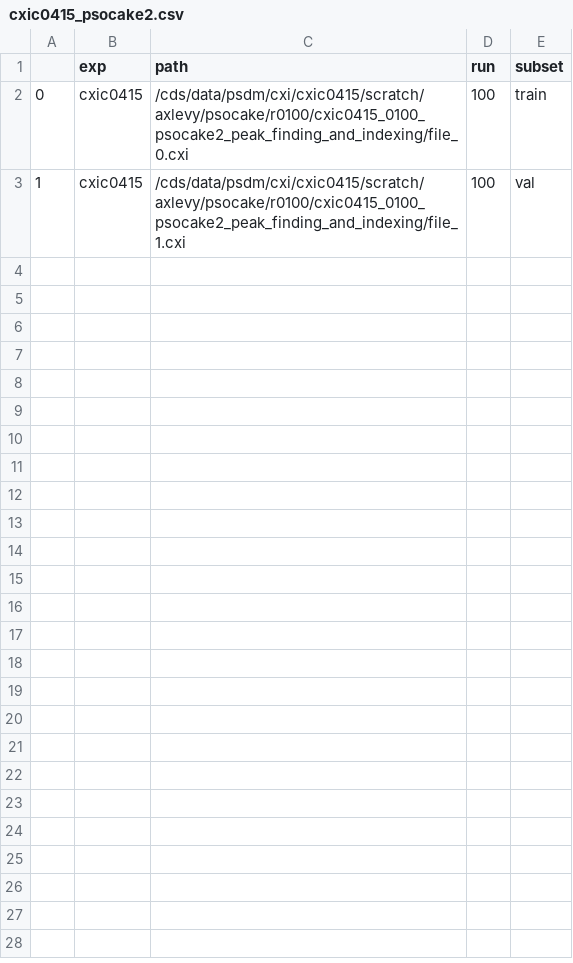
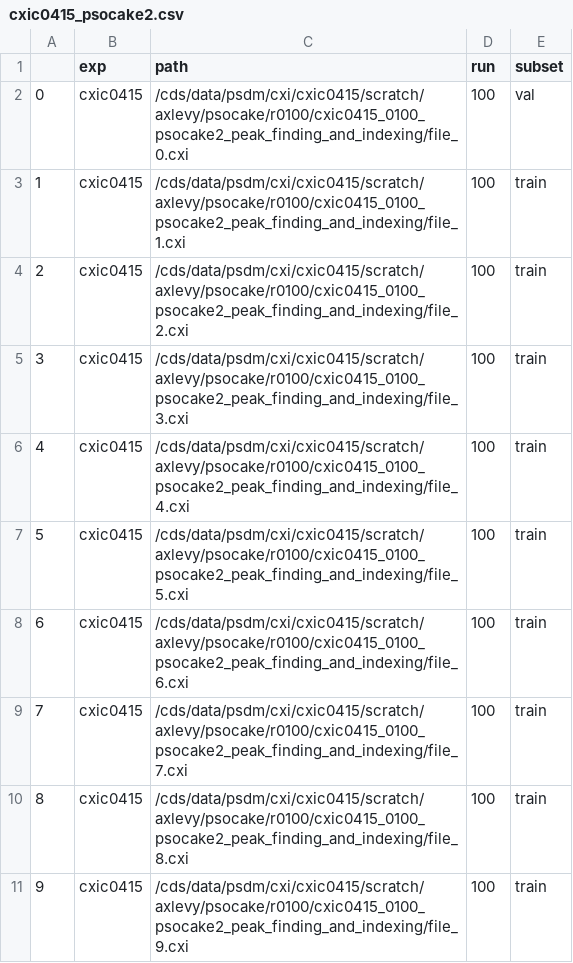
Before and after one commit to liponan/peaknet2020, a CSV file: data/cxic0415_psocake2.csv, drawn as a sheet.

```diff
--- a/data/cxic0415_psocake2.csv
+++ b/data/cxic0415_psocake2.csv
@@ -1,3 +1,11 @@
 ,exp,path,run,subset
-0,cxic0415,/cds/data/psdm/cxi/cxic0415/scratch/axlevy/psocake/r0100/cxic0415_0100_psocake2_peak_finding_and_indexing/file_0.cxi,100,train
-1,cxic0415,/cds/data/psdm/cxi/cxic0415/scratch/axlevy/psocake/r0100/cxic0415_0100_psocake2_peak_finding_and_indexing/file_1.cxi,100,val
+0,cxic0415,/cds/data/psdm/cxi/cxic0415/scratch/axlevy/psocake/r0100/cxic0415_0100_psocake2_peak_finding_and_indexing/file_0.cxi,100,val
+1,cxic0415,/cds/data/psdm/cxi/cxic0415/scratch/axlevy/psocake/r0100/cxic0415_0100_psocake2_peak_finding_and_indexing/file_1.cxi,100,train
+2,cxic0415,/cds/data/psdm/cxi/cxic0415/scratch/axlevy/psocake/r0100/cxic0415_0100_psocake2_peak_finding_and_indexing/file_2.cxi,100,train
+3,cxic0415,/cds/data/psdm/cxi/cxic0415/scratch/axlevy/psocake/r0100/cxic0415_0100_psocake2_peak_finding_and_indexing/file_3.cxi,100,train
+4,cxic0415,/cds/data/psdm/cxi/cxic0415/scratch/axlevy/psocake/r0100/cxic0415_0100_psocake2_peak_finding_and_indexing/file_4.cxi,100,train
+5,cxic0415,/cds/data/psdm/cxi/cxic0415/scratch/axlevy/psocake/r0100/cxic0415_0100_psocake2_peak_finding_and_indexing/file_5.cxi,100,train
+6,cxic0415,/cds/data/psdm/cxi/cxic0415/scratch/axlevy/psocake/r0100/cxic0415_0100_psocake2_peak_finding_and_indexing/file_6.cxi,100,train
+7,cxic0415,/cds/data/psdm/cxi/cxic0415/scratch/axlevy/psocake/r0100/cxic0415_0100_psocake2_peak_finding_and_indexing/file_7.cxi,100,train
+8,cxic0415,/cds/data/psdm/cxi/cxic0415/scratch/axlevy/psocake/r0100/cxic0415_0100_psocake2_peak_finding_and_indexing/file_8.cxi,100,train
+9,cxic0415,/cds/data/psdm/cxi/cxic0415/scratch/axlevy/psocake/r0100/cxic0415_0100_psocake2_peak_finding_and_indexing/file_9.cxi,100,train
```
Also changed, not shown: 3 other files.
